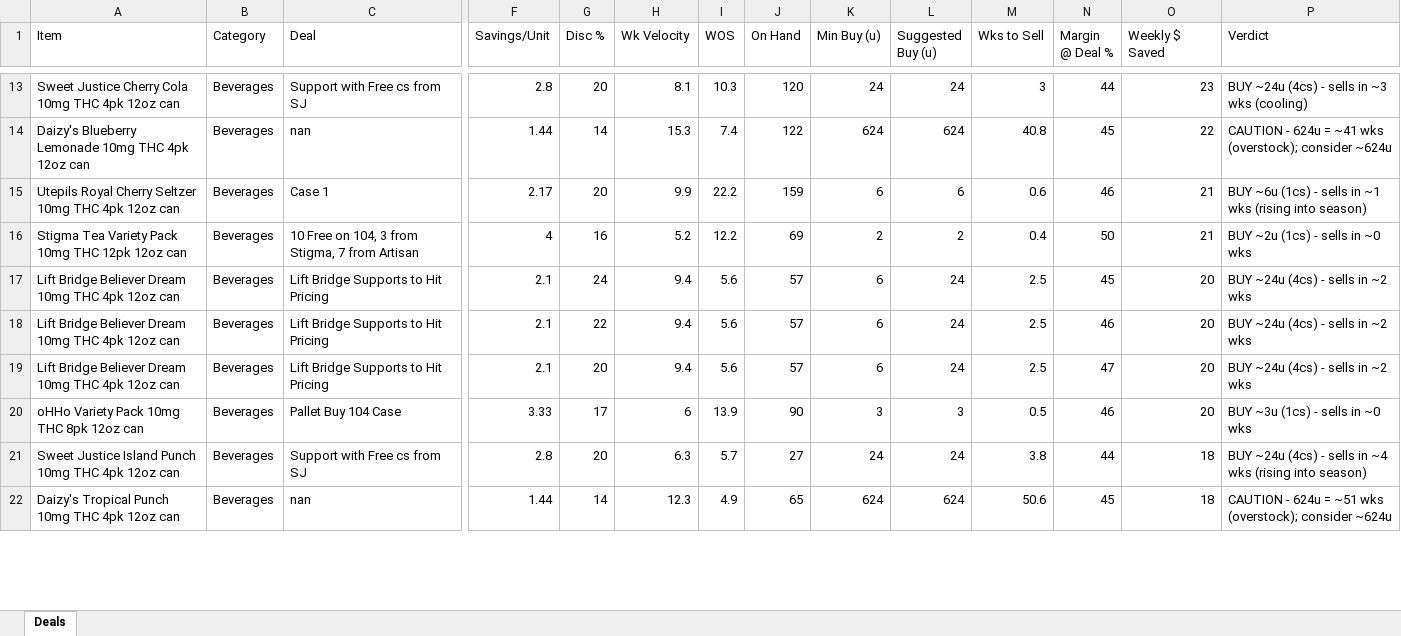
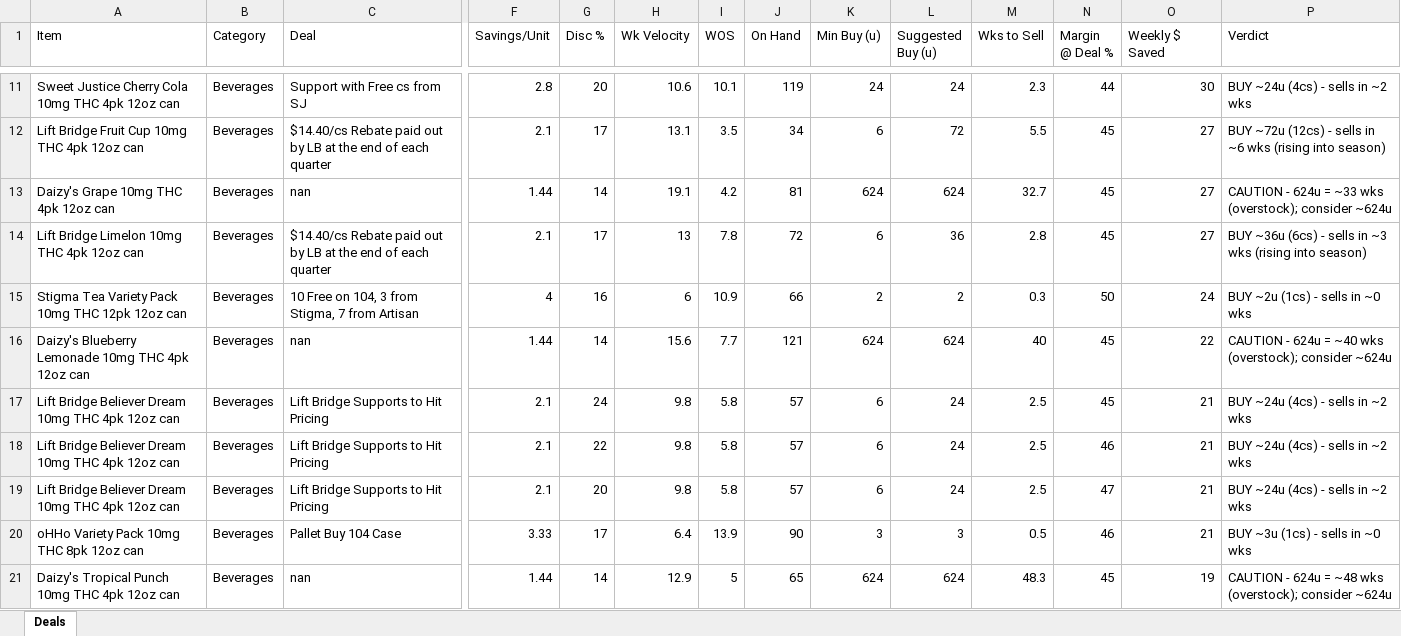
Before and after one commit to Akuklok/thc-dashboard, an Excel workbook: data/THC Deal Evaluation.xlsx, sheet Deals, drawn as a sheet; only a part is shown, gaps mark what is left out; values as stored, in another font and other column widths than the file's, no borders; removed rows and columns are numbered as before the commit, all else as after; rows hold the shown columns only; the diff covers the shown part only; the diff names each change by its address in the sheet, - before the commit and + after, or states it on an @@ line.

Commit message:
auto-update THC Deal Evaluation.xlsx

```diff
--- a/data/THC Deal Evaluation.xlsx (sheet Deals)
+++ b/data/THC Deal Evaluation.xlsx (sheet Deals)
-H11 (Wk Velocity): 8.1
+H11 (Wk Velocity): 10.6
-I11 (WOS): 10.3
+I11 (WOS): 10.1
-J11 (On Hand): 120
+J11 (On Hand): 119
-M11 (Wks to Sell): 3
+M11 (Wks to Sell): 2.3
-O11 (Weekly $ Saved): 23
+O11 (Weekly $ Saved): 30
-P11 (Verdict): BUY ~24u (4cs) - sells in ~3 wks (cooling)
+P11 (Verdict): BUY ~24u (4cs) - sells in ~2 wks
+row 12: Lift Bridge Fruit Cup 10mg THC 4pk 12oz can | Beverages | $14.40/cs Rebate paid out by LB at the end of each quarter | 2.1 | 17 | 13.1 | 3.5 | 34 | 6 | 72 | 5.5 | 45 | 27 | BUY ~72u (12cs) - sells in ~6 wks (rising into season)
-A13 (Item): Daizy's Blueberry Lemonade 10mg THC 4pk 12oz can
+A13 (Item): Daizy's Grape 10mg THC 4pk 12oz can
-H13 (Wk Velocity): 15.3
+H13 (Wk Velocity): 19.1
-I13 (WOS): 7.4
+I13 (WOS): 4.2
-J13 (On Hand): 122
+J13 (On Hand): 81
-M13 (Wks to Sell): 40.8
+M13 (Wks to Sell): 32.7
-O13 (Weekly $ Saved): 22
+O13 (Weekly $ Saved): 27
-P13 (Verdict): …624u = ~41 wks (overstock);…
+P13 (Verdict): …624u = ~33 wks (overstock);…
-row 15: Utepils Royal Cherry Seltzer 10mg THC 4pk 12oz can | Beverages | Case 1 | 2.17 | 20 | 9.9 | 22.2 | 159 | 6 | 6 | 0.6 | 46 | 21 | BUY ~6u (1cs) - sells in ~1 wks (rising into season)
+row 14: Lift Bridge Limelon 10mg THC 4pk 12oz can | Beverages | $14.40/cs Rebate paid out by LB at the end of each quarter | 2.1 | 17 | 13 | 7.8 | 72 | 6 | 36 | 2.8 | 45 | 27 | BUY ~36u (6cs) - sells in ~3 wks (rising into season)
-H15 (Wk Velocity): 5.2
+H15 (Wk Velocity): 6
-I15 (WOS): 12.2
+I15 (WOS): 10.9
-J15 (On Hand): 69
+J15 (On Hand): 66
-M15 (Wks to Sell): 0.4
+M15 (Wks to Sell): 0.3
-O15 (Weekly $ Saved): 21
+O15 (Weekly $ Saved): 24
+row 16: Daizy's Blueberry Lemonade 10mg THC 4pk 12oz can | Beverages | nan | 1.44 | 14 | 15.6 | 7.7 | 121 | 624 | 624 | 40 | 45 | 22 | CAUTION - 624u = ~40 wks (overstock); consider ~624u
-H17:H19 (Wk Velocity): 9.4
+H17:H19 (Wk Velocity): 9.8
-I17:I19 (WOS): 5.6
+I17:I19 (WOS): 5.8
-O17:O20 (Weekly $ Saved): 20
+O17:O20 (Weekly $ Saved): 21
-H20 (Wk Velocity): 6
+H20 (Wk Velocity): 6.4
-row 21: Sweet Justice Island Punch 10mg THC 4pk 12oz can | Beverages | Support with Free cs from SJ | 2.8 | 20 | 6.3 | 5.7 | 27 | 24 | 24 | 3.8 | 44 | 18 | BUY ~24u (4cs) - sells in ~4 wks (rising into season)
-H21 (Wk Velocity): 12.3
+H21 (Wk Velocity): 12.9
-I21 (WOS): 4.9
+I21 (WOS): 5
-M21 (Wks to Sell): 50.6
+M21 (Wks to Sell): 48.3
-O21 (Weekly $ Saved): 18
+O21 (Weekly $ Saved): 19
-P21 (Verdict): …624u = ~51 wks (overstock);…
+P21 (Verdict): …624u = ~48 wks (overstock);…
```
Also changed, not shown: 18 added rows, 19 removed rows and 108 edited cells elsewhere in this sheet.
